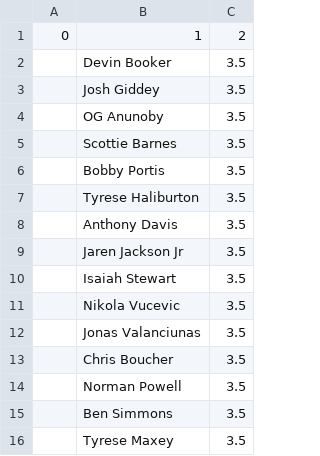
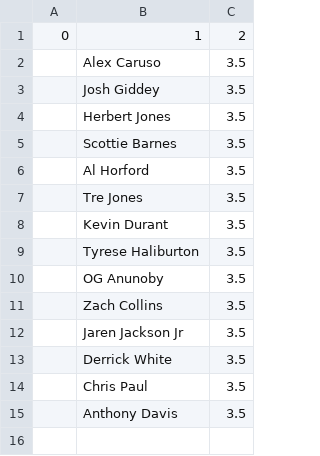
Before and after one commit to robgarbanati/fbb, a CSV file: rosters/mark_roster.csv, drawn as a sheet.

```diff
--- a/rosters/mark_roster.csv
+++ b/rosters/mark_roster.csv
@@ -1,16 +1,15 @@
 0,1,2
-,Devin Booker,3.5
+,Alex Caruso,3.5
 ,Josh Giddey,3.5
+,Herbert Jones,3.5
+,Scottie Barnes,3.5
+,Al Horford,3.5
+,Tre Jones,3.5
+,Kevin Durant,3.5
+,Tyrese Haliburton,3.5
 ,OG Anunoby,3.5
-,Scottie Barnes,3.5
-,Bobby Portis,3.5
-,Tyrese Haliburton,3.5
+,Zach Collins,3.5
+,Jaren Jackson Jr,3.5
+,Derrick White,3.5
+,Chris Paul,3.5
 ,Anthony Davis,3.5
-,Jaren Jackson Jr,3.5
-,Isaiah Stewart,3.5
-,Nikola Vucevic,3.5
-,Jonas Valanciunas,3.5
-,Chris Boucher,3.5
-,Norman Powell,3.5
-,Ben Simmons,3.5
-,Tyrese Maxey,3.5
```
Also changed, not shown: rosters/rob_roster.csv, rosters/tom_roster.csv, 23 other files.
